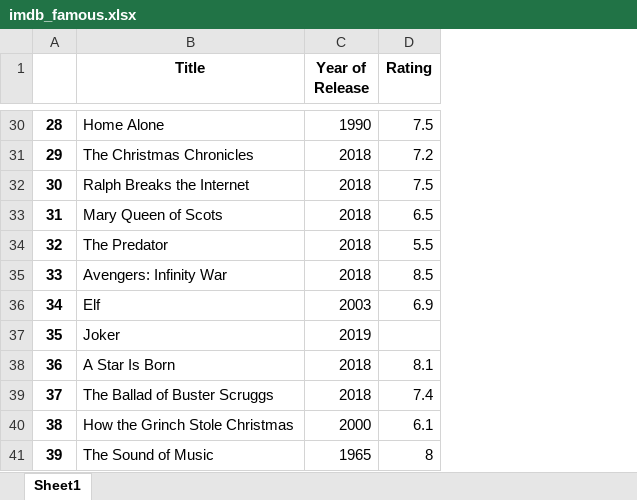
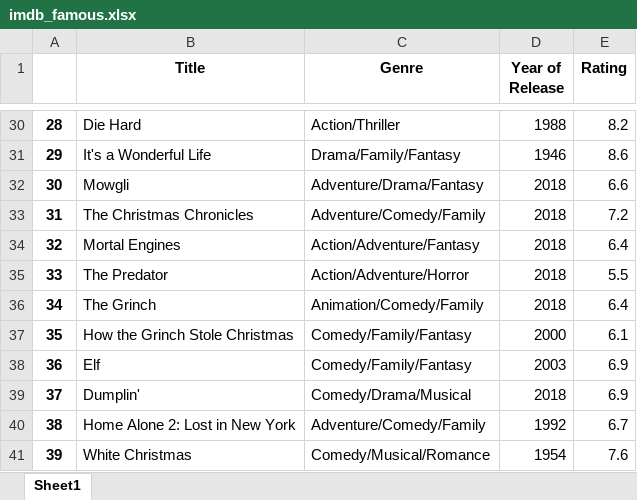
Before and after one commit to raunaqkoppikar/Pythonista, an Excel workbook: IMDB_Scrapper/imdb_famous.xlsx, sheet Sheet1, drawn as a sheet; only a part is shown, gaps mark what is left out; values as stored, in another font and other column widths than the file's, no borders; addresses are those after the commit; the diff covers the shown part only; the diff names each change by its address in the sheet, - before the commit and + after, or states it on an @@ line.

```diff
--- a/IMDB_Scrapper/imdb_famous.xlsx (sheet Sheet1)
+++ b/IMDB_Scrapper/imdb_famous.xlsx (sheet Sheet1)
+column C (Genre), rows 30-41: Action/Thriller | Drama/Family/Fantasy | Adventure/Drama/Fantasy | Adventure/Comedy/Family | Action/Adventure/Fantasy | Action/Adventure/Horror | Animation/Comedy/Family | Comedy/Family/Fantasy | Comedy/Family/Fantasy | Comedy/Drama/Musical | Adventure/Comedy/Family | Comedy/Musical/Romance
-B30 (Title): Home Alone
+B30 (Title): Die Hard
-D30 (Year of Release): 1990
+D30 (Year of Release): 1988
-E30 (Rating): 7.5
+E30 (Rating): 8.2
-B31 (Title): The Christmas Chronicles
+B31 (Title): It's a Wonderful Life
-D31 (Year of Release): 2018
+D31 (Year of Release): 1946
-E31 (Rating): 7.2
+E31 (Rating): 8.6
-B32 (Title): Ralph Breaks the Internet
+B32 (Title): Mowgli
-E32 (Rating): 7.5
+E32 (Rating): 6.6
-B33 (Title): Mary Queen of Scots
+B33 (Title): The Christmas Chronicles
-E33 (Rating): 6.5
+E33 (Rating): 7.2
-B34 (Title): The Predator
+B34 (Title): Mortal Engines
-E34 (Rating): 5.5
+E34 (Rating): 6.4
-B35 (Title): Avengers: Infinity War
+B35 (Title): The Predator
-E35 (Rating): 8.5
+E35 (Rating): 5.5
-B36 (Title): Elf
+B36 (Title): The Grinch
-D36 (Year of Release): 2003
+D36 (Year of Release): 2018
-E36 (Rating): 6.9
+E36 (Rating): 6.4
-B37 (Title): Joker
+B37 (Title): How the Grinch Stole Christmas
-D37 (Year of Release): 2019
+D37 (Year of Release): 2000
-E37 (Rating): (empty)
+E37 (Rating): 6.1
-B38 (Title): A Star Is Born
+B38 (Title): Elf
-D38 (Year of Release): 2018
+D38 (Year of Release): 2003
-E38 (Rating): 8.1
+E38 (Rating): 6.9
-B39 (Title): The Ballad of Buster Scruggs
+B39 (Title): Dumplin'
-E39 (Rating): 7.4
+E39 (Rating): 6.9
-B40 (Title): How the Grinch Stole Christmas
+B40 (Title): Home Alone 2: Lost in New York
-D40 (Year of Release): 2000
+D40 (Year of Release): 1992
-E40 (Rating): 6.1
+E40 (Rating): 6.7
-B41 (Title): The Sound of Music
+B41 (Title): White Christmas
-D41 (Year of Release): 1965
+D41 (Year of Release): 1954
-E41 (Rating): 8
+E41 (Rating): 7.6
```
Also changed, not shown: 194 edited cells elsewhere in this sheet, 1 other file.
